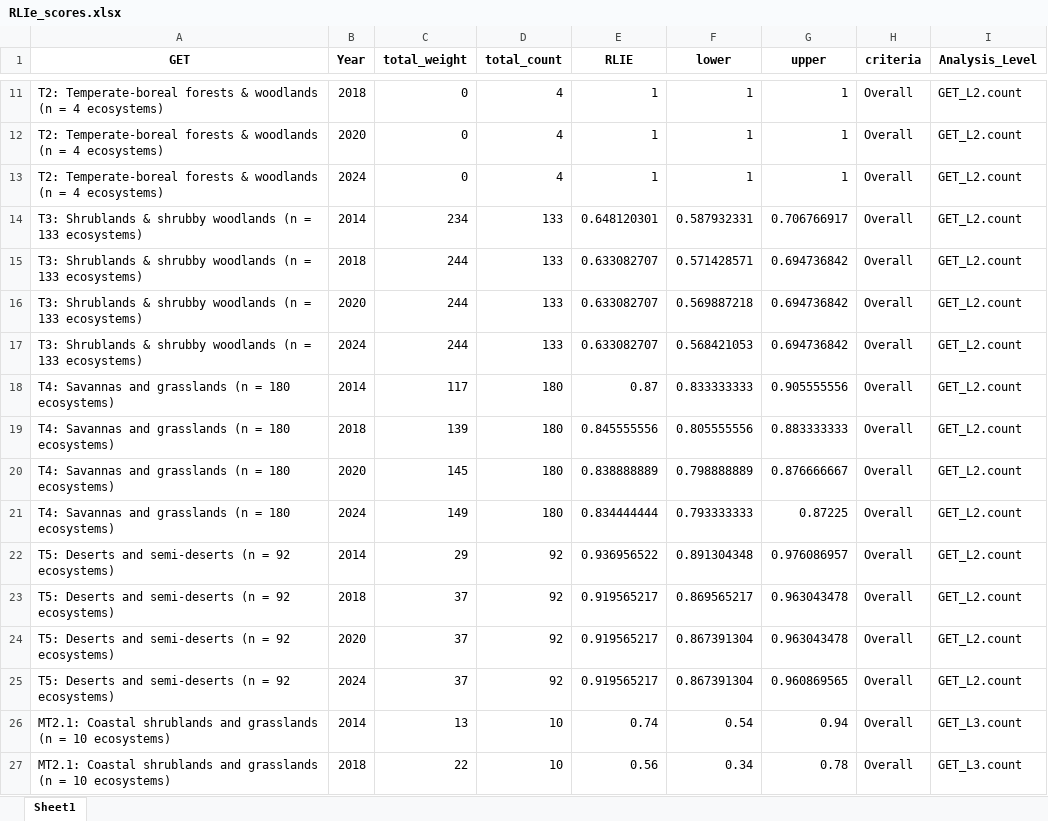
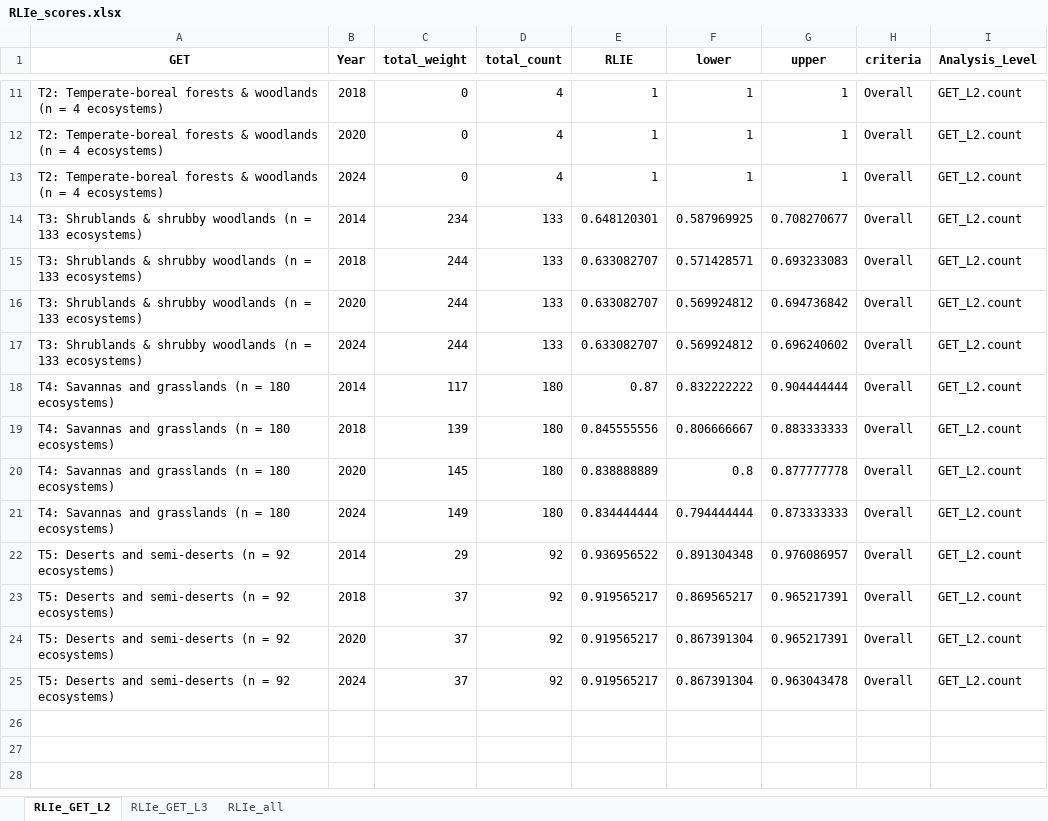
Before and after one commit to SeithatiMonyeki/CR-7-GET-techninal-workflow, an Excel workbook: data/RLIe_scores.xlsx, sheet RLIe_GET_L2, drawn as a sheet; only a part is shown, gaps mark what is left out; values as stored, in another font and other column widths than the file's, no borders; the diff covers the shown part only; the diff names each change by its address in the sheet, - before the commit and + after, or states it on an @@ line.

Commit message:
added RLIE images, finding.qmd and RLE.qmd

```diff
--- a/data/RLIe_scores.xlsx (sheet RLIe_GET_L2)
+++ b/data/RLIe_scores.xlsx (sheet RLIe_GET_L2)
-sheet tab: Sheet1
+sheet tab: RLIe_GET_L2
+sheet tab: RLIe_GET_L3
+sheet tab: RLIe_all
-F14 (lower): 0.587932331
+F14 (lower): 0.587969925
-G14 (upper): 0.706766917
+G14 (upper): 0.708270677
-G15 (upper): 0.694736842
+G15 (upper): 0.693233083
-F16 (lower): 0.569887218
+F16 (lower): 0.569924812
-F17 (lower): 0.568421053
+F17 (lower): 0.569924812
-G17 (upper): 0.694736842
+G17 (upper): 0.696240602
-F18 (lower): 0.833333333
+F18 (lower): 0.832222222
-G18 (upper): 0.905555556
+G18 (upper): 0.904444444
-F19 (lower): 0.805555556
+F19 (lower): 0.806666667
-F20 (lower): 0.798888889
+F20 (lower): 0.8
-G20 (upper): 0.876666667
+G20 (upper): 0.877777778
-F21 (lower): 0.793333333
+F21 (lower): 0.794444444
-G21 (upper): 0.87225
+G21 (upper): 0.873333333
-G23:G24 (upper): 0.963043478
+G23:G24 (upper): 0.965217391
-G25 (upper): 0.960869565
+G25 (upper): 0.963043478
-row 26: MT2.1: Coastal shrublands and grasslands (n = 10 ecosystems) | 2014 | 13 | 10 | 0.74 | 0.54 | 0.94 | Overall | GET_L3.count
-row 27: MT2.1: Coastal shrublands and grasslands (n = 10 ecosystems) | 2018 | 22 | 10 | 0.56 | 0.34 | 0.78 | Overall | GET_L3.count
```
Also changed, not shown: 46 removed rows and 3 edited cells elsewhere in this sheet, 37 other files.
